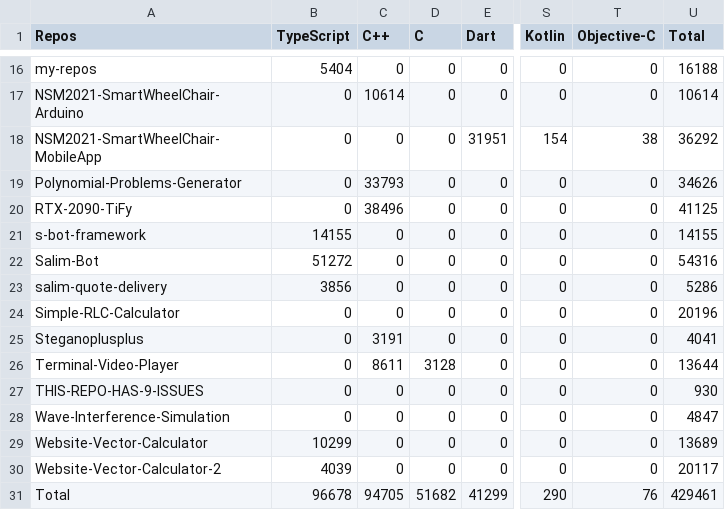
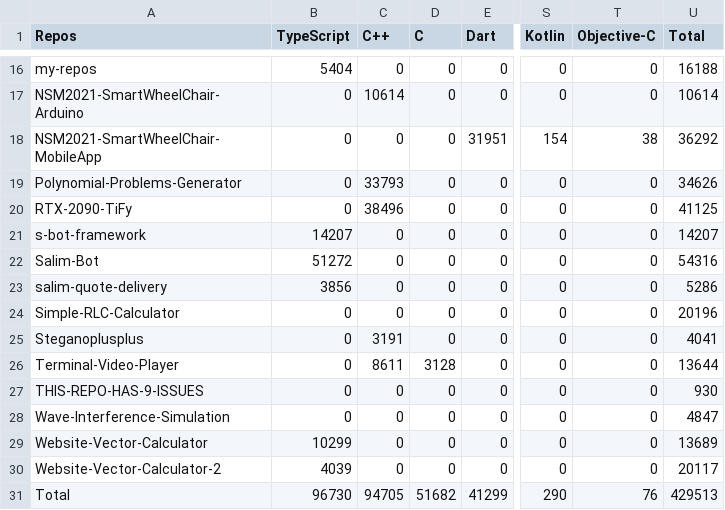
Before and after one commit to Leomotors/Auto-Language-Stats, a CSV file: example/lang.csv, drawn as a sheet; only a part is shown, gaps mark what is left out; the diff names each change by its address in the sheet, - before the commit and + after, or states it on an @@ line.

```diff
--- a/example/lang.csv
+++ b/example/lang.csv
-B21 (TypeScript): 14155
+B21 (TypeScript): 14207
-U21 (Total): 14155
+U21 (Total): 14207
-B31 (TypeScript): 96678
+B31 (TypeScript): 96730
-U31 (Total): 429461
+U31 (Total): 429513
```
Also changed, not shown: 1 other file.
